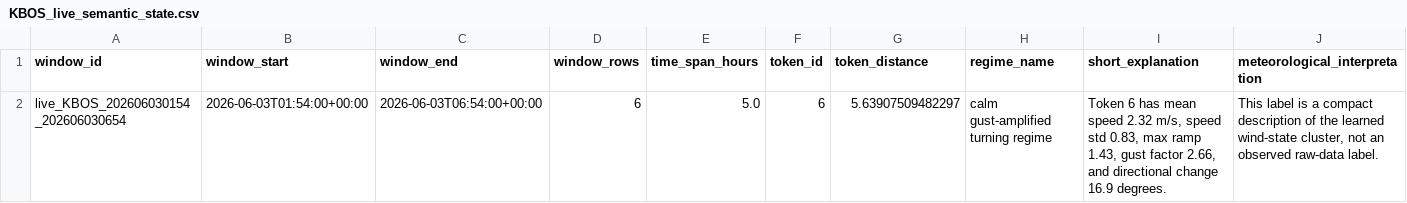
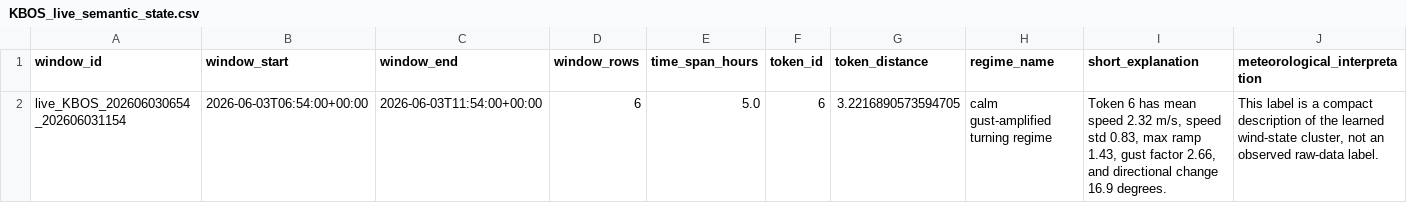
Before and after one commit to nayanananto/wind_live_hitl, a CSV file: data/live/semantic_states/KBOS_live_semantic_state.csv, drawn as a sheet; only a part is shown; removed rows and columns are numbered as before the commit, all else as after; rows hold the shown columns only; the diff names each change by its address in the sheet, - before the commit and + after, or states it on an @@ line.

```diff
--- a/data/live/semantic_states/KBOS_live_semantic_state.csv
+++ b/data/live/semantic_states/KBOS_live_semantic_state.csv
-row 2: live_KBOS_202606030154_202606030654 | 2026-06-03T01:54:00+00:00 | 2026-06-03T06:54:00+00:00 | 6 | 5.0 | 6 | 5.63907509482297 | calm gust-amplified turning regime | Token 6 has mean speed 2.32 m/s, speed std 0.83, max ramp 1.43, gust factor 2.66, and directional change 16.9 degrees. | This label is a compact description of the learned wind-state cluster, not an observed raw-data label.
+row 2: live_KBOS_202606030654_202606031154 | 2026-06-03T06:54:00+00:00 | 2026-06-03T11:54:00+00:00 | 6 | 5.0 | 6 | 3.2216890573594705 | calm gust-amplified turning regime | Token 6 has mean speed 2.32 m/s, speed std 0.83, max ramp 1.43, gust factor 2.66, and directional change 16.9 degrees. | This label is a compact description of the learned wind-state cluster, not an observed raw-data label.
```
Also changed, not shown: data/live/aviationweather_metar/KBOS/metar_live.csv, data/live/semantic_states/KBOS_live_semantic_history.csv, 2 other files.
